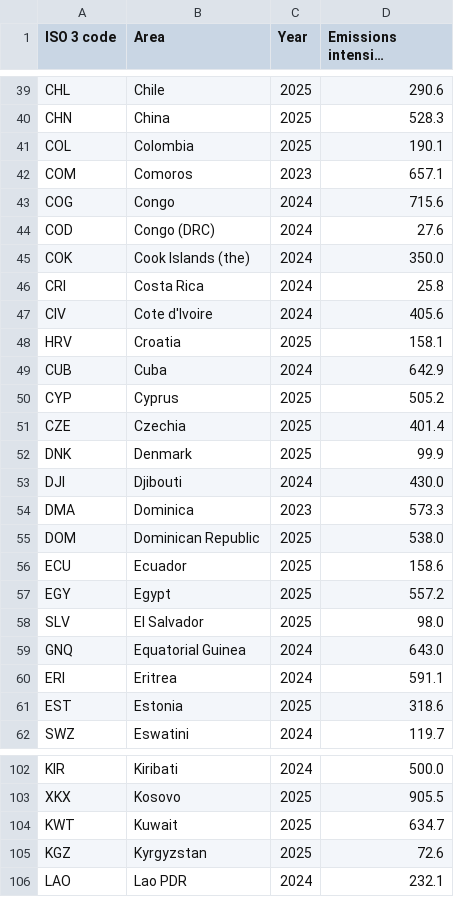
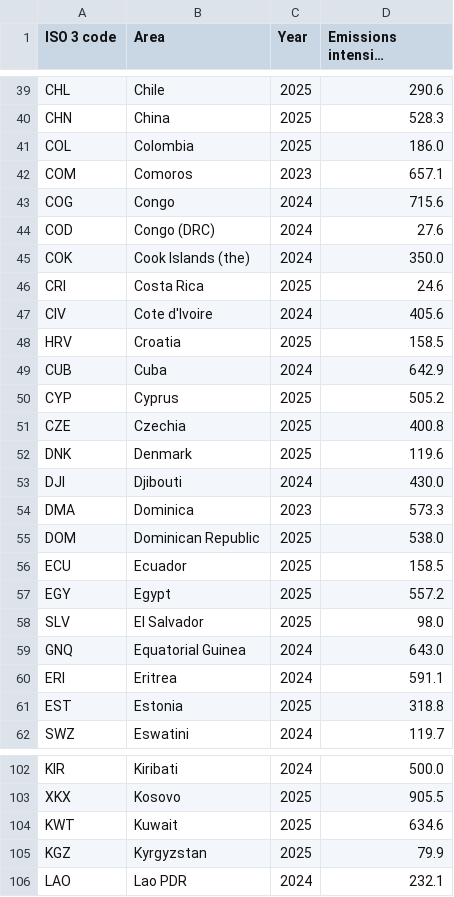
Before and after one commit to joular/joular-energy-meter, a CSV file: data/carbon-intensity.csv, drawn as a sheet; only a part is shown, gaps mark what is left out; long unchanged cells end in …; the diff covers the shown part only.

```diff
--- a/data/carbon-intensity.csv
+++ b/data/carbon-intensity.csv
@@ -40,3 +40,3 @@ CHL,Chile,2025,290.6
 CHN,China,2025,528.3
-COL,Colombia,2025,190.1
+COL,Colombia,2025,186.0
 COM,Comoros,2023,657.1
@@ -45,9 +45,9 @@ COD,Congo (DRC),2024,27.6
 COK,Cook Islands (the),2024,350.0
-CRI,Costa Rica,2024,25.8
+CRI,Costa Rica,2025,24.6
 CIV,Cote d'Ivoire,2024,405.6
-HRV,Croatia,2025,158.1
+HRV,Croatia,2025,158.5
 CUB,Cuba,2024,642.9
 CYP,Cyprus,2025,505.2
-CZE,Czechia,2025,401.4
-DNK,Denmark,2025,99.9
+CZE,Czechia,2025,400.8
+DNK,Denmark,2025,119.6
 DJI,Djibouti,2024,430.0
@@ -55,3 +55,3 @@ DMA,Dominica,2023,573.3
 DOM,Dominican Republic,2025,538.0
-ECU,Ecuador,2025,158.6
+ECU,Ecuador,2025,158.5
 EGY,Egypt,2025,557.2
@@ -60,3 +60,3 @@ GNQ,Equatorial Guinea,2024,643.0
 ERI,Eritrea,2024,591.1
-EST,Estonia,2025,318.6
+EST,Estonia,2025,318.8
 SWZ,Eswatini,2024,119.7
@@ -103,4 +103,4 @@ KIR,Kiribati,2024,500.0
 XKX,Kosovo,2025,905.5
-KWT,Kuwait,2025,634.7
-KGZ,Kyrgyzstan,2025,72.6
+KWT,Kuwait,2025,634.6
+KGZ,Kyrgyzstan,2025,79.9
 LAO,Lao PDR,2024,232.1
```
Also changed, not shown: 26 edited cells elsewhere in this file, 44 other files.
